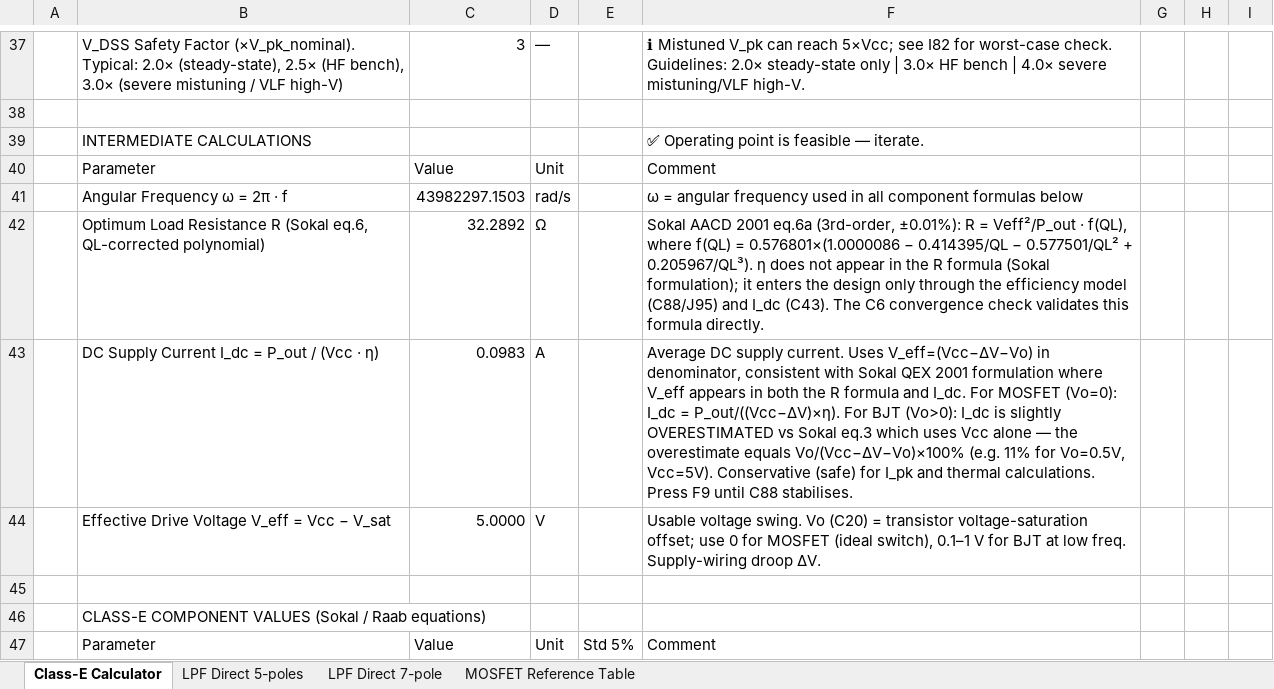
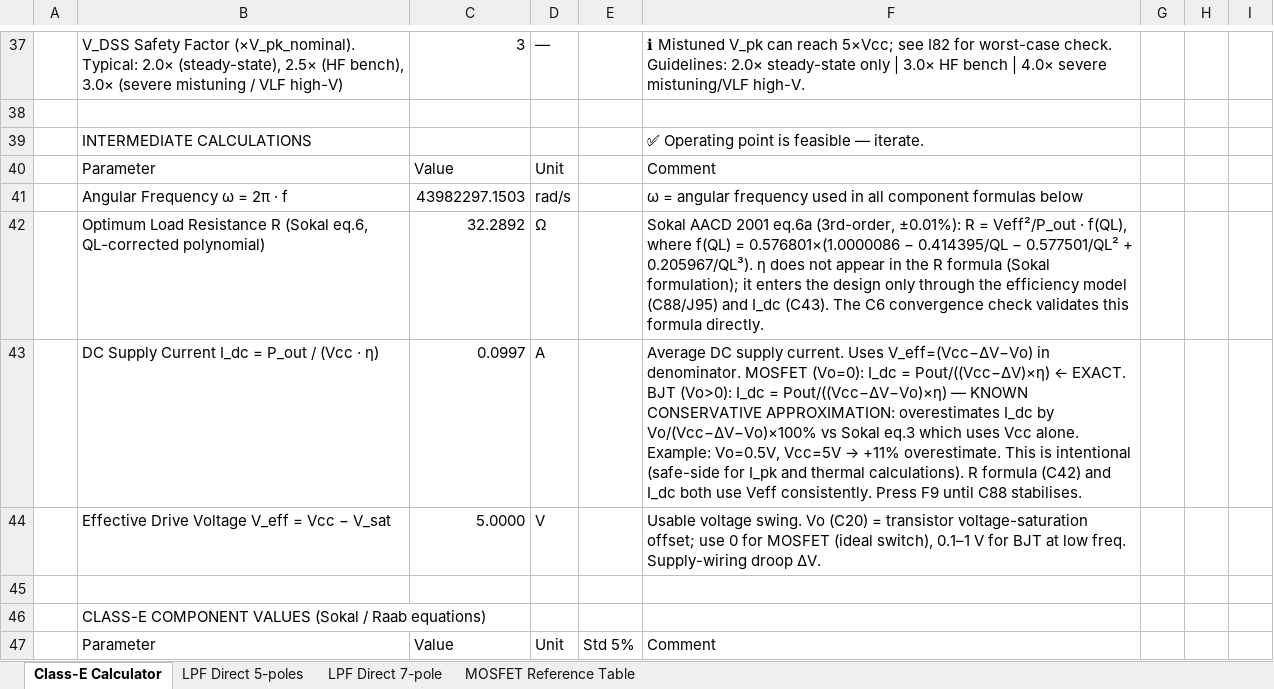
Before and after one commit to hiperiondev/CLASS-E_DESIGN_CALCULATOR, an Excel workbook: ClassE_Amplifier_Calculator.xlsx, sheet Class-E Calculator, drawn as a sheet; only a part is shown, gaps mark what is left out; values as stored, in another font and other column widths than the file's, no cell formats; the diff covers the shown part only; the diff names each change by its address in the sheet, - before the commit and + after, or states it on an @@ line.

```diff
--- a/ClassE_Amplifier_Calculator.xlsx (sheet Class-E Calculator)
+++ b/ClassE_Amplifier_Calculator.xlsx (sheet Class-E Calculator)
-C43: 0.0983
+C43: 0.0997
@@ F43: …V_eff=(Vcc−ΔV−Vo) in denominator, consistent with Sokal QEX 2001 formulation where V_eff appears in both the R formula and I_dc. For MOSFET (Vo=0): I_dc = P_out/((Vcc−ΔV)×η). For BJT (Vo>0): I_dc is slightly OVERESTIMATED vs Sokal eq.3 which uses Vcc alone — the overestimate equals Vo/(Vcc−ΔV−Vo)×100% (e.g. 11% for Vo=0.5V, Vcc=5V). Conservative (safe) for I_pk and thermal calculations. Press F9… → …V_eff=(Vcc−ΔV−Vo) in denominator. MOSFET (Vo=0): I_dc = Pout/((Vcc−ΔV)×η) ← EXACT. BJT (Vo>0): I_dc = Pout/((Vcc−ΔV−Vo)×η) — KNOWN CONSERVATIVE APPROXIMATION: overestimates I_dc by Vo/(Vcc−ΔV−Vo)×100% vs Sokal eq.3 which uses Vcc alone. Example: Vo=0.5V, Vcc=5V → +11% overestimate. This is intentional (safe-side for I_pk and thermal calculations). R formula (C42) and I_dc both use Veff consistently. Press F9… @@
```
Also changed, not shown: 3 added rows, 8 removed rows and 22 edited cells elsewhere in this sheet, sheet LPF Direct 7-pole, sheet LPF Direct 5-poles, sheet MOSFET Reference Table, cell formats, formulas that keep their value, hidden cells.
